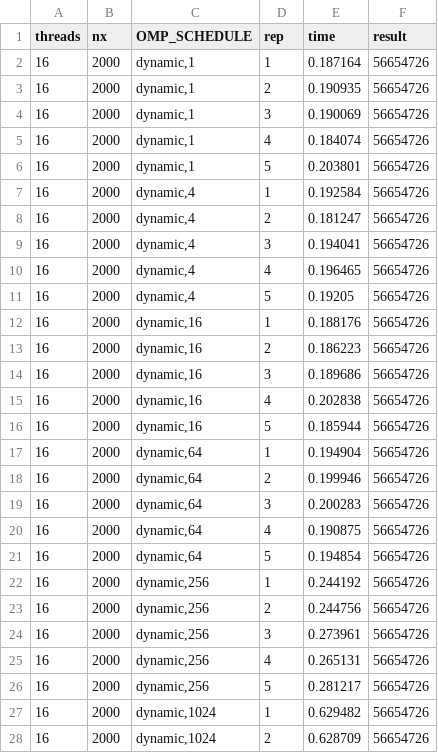
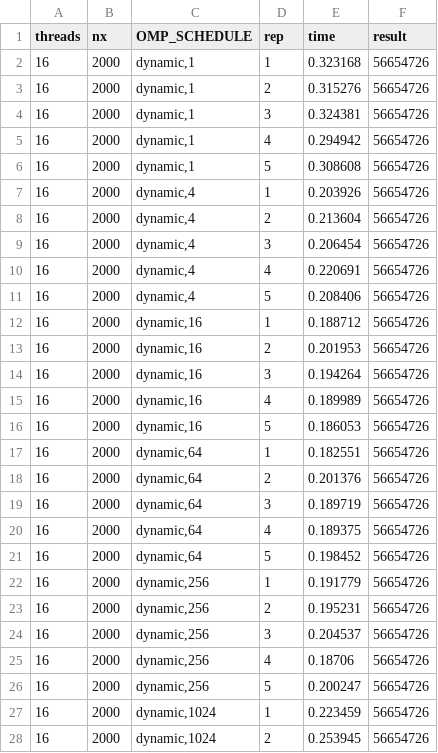
Before and after one commit to geloidd/OpenmpSem, a CSV file: hw1/results/newton_chunk.csv, drawn as a sheet; only a part is shown; the diff covers the shown part only.

```diff
--- a/hw1/results/newton_chunk.csv
+++ b/hw1/results/newton_chunk.csv
@@ -1,28 +1,28 @@
 threads,nx,OMP_SCHEDULE,rep,time,result
-16,2000,"dynamic,1",1,0.187164,56654726
-16,2000,"dynamic,1",2,0.190935,56654726
-16,2000,"dynamic,1",3,0.190069,56654726
-16,2000,"dynamic,1",4,0.184074,56654726
-16,2000,"dynamic,1",5,0.203801,56654726
-16,2000,"dynamic,4",1,0.192584,56654726
-16,2000,"dynamic,4",2,0.181247,56654726
-16,2000,"dynamic,4",3,0.194041,56654726
-16,2000,"dynamic,4",4,0.196465,56654726
-16,2000,"dynamic,4",5,0.19205,56654726
-16,2000,"dynamic,16",1,0.188176,56654726
-16,2000,"dynamic,16",2,0.186223,56654726
-16,2000,"dynamic,16",3,0.189686,56654726
-16,2000,"dynamic,16",4,0.202838,56654726
-16,2000,"dynamic,16",5,0.185944,56654726
-16,2000,"dynamic,64",1,0.194904,56654726
-16,2000,"dynamic,64",2,0.199946,56654726
-16,2000,"dynamic,64",3,0.200283,56654726
-16,2000,"dynamic,64",4,0.190875,56654726
-16,2000,"dynamic,64",5,0.194854,56654726
-16,2000,"dynamic,256",1,0.244192,56654726
-16,2000,"dynamic,256",2,0.244756,56654726
-16,2000,"dynamic,256",3,0.273961,56654726
-16,2000,"dynamic,256",4,0.265131,56654726
-16,2000,"dynamic,256",5,0.281217,56654726
-16,2000,"dynamic,1024",1,0.629482,56654726
-16,2000,"dynamic,1024",2,0.628709,56654726
+16,2000,"dynamic,1",1,0.323168,56654726
+16,2000,"dynamic,1",2,0.315276,56654726
+16,2000,"dynamic,1",3,0.324381,56654726
+16,2000,"dynamic,1",4,0.294942,56654726
+16,2000,"dynamic,1",5,0.308608,56654726
+16,2000,"dynamic,4",1,0.203926,56654726
+16,2000,"dynamic,4",2,0.213604,56654726
+16,2000,"dynamic,4",3,0.206454,56654726
+16,2000,"dynamic,4",4,0.220691,56654726
+16,2000,"dynamic,4",5,0.208406,56654726
+16,2000,"dynamic,16",1,0.188712,56654726
+16,2000,"dynamic,16",2,0.201953,56654726
+16,2000,"dynamic,16",3,0.194264,56654726
+16,2000,"dynamic,16",4,0.189989,56654726
+16,2000,"dynamic,16",5,0.186053,56654726
+16,2000,"dynamic,64",1,0.182551,56654726
+16,2000,"dynamic,64",2,0.201376,56654726
+16,2000,"dynamic,64",3,0.189719,56654726
+16,2000,"dynamic,64",4,0.189375,56654726
+16,2000,"dynamic,64",5,0.198452,56654726
+16,2000,"dynamic,256",1,0.191779,56654726
+16,2000,"dynamic,256",2,0.195231,56654726
+16,2000,"dynamic,256",3,0.204537,56654726
+16,2000,"dynamic,256",4,0.18706,56654726
+16,2000,"dynamic,256",5,0.200247,56654726
+16,2000,"dynamic,1024",1,0.223459,56654726
+16,2000,"dynamic,1024",2,0.253945,56654726
```
Also changed, not shown: 3 edited cells elsewhere in this file, hw1/results/newton_scaling.csv, hw1/results/newton_sched.csv, 5 other files.
